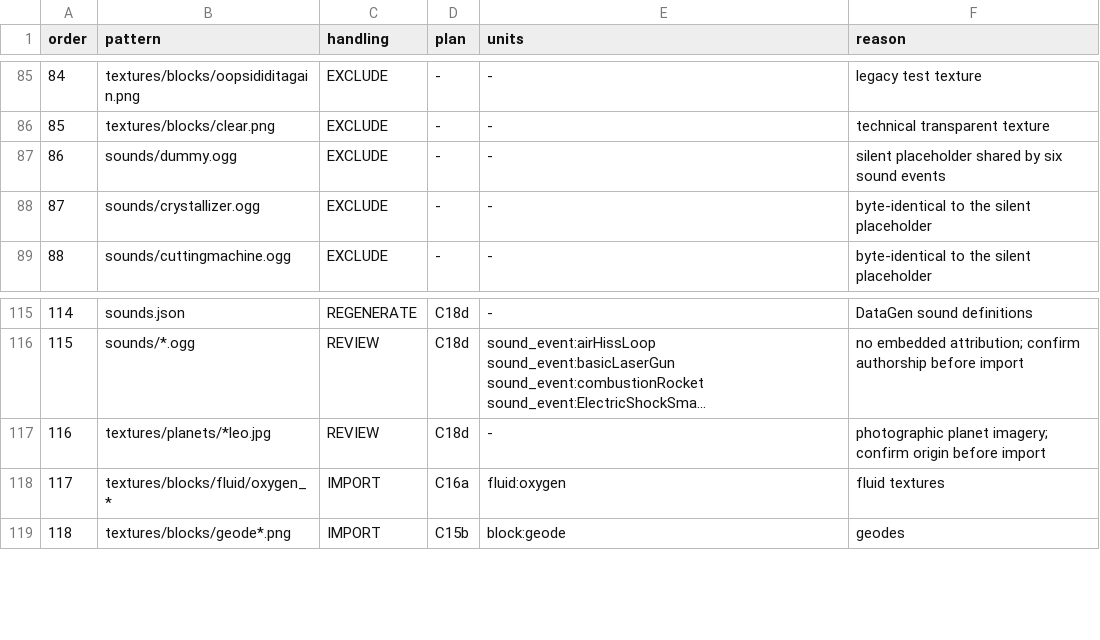
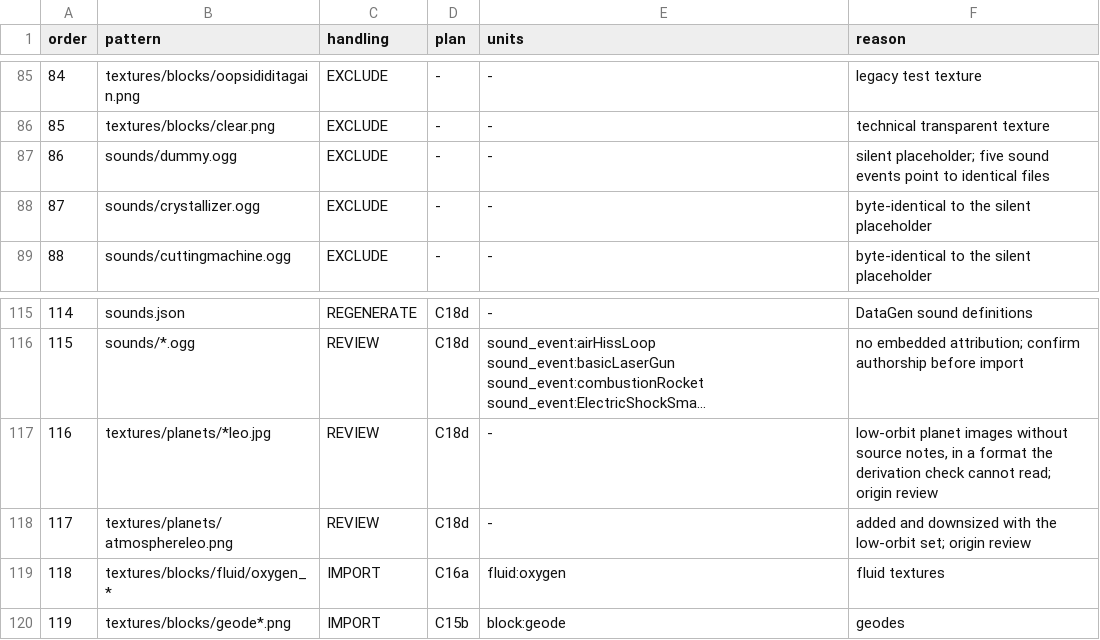
Before and after one commit to sunthemoon/AdvancedRocketry-Community, a CSV file: docs/work/v1.8.0-asset-plan.csv, drawn as a sheet; only a part is shown, gaps mark what is left out; long unchanged cells end in …; addresses are those after the commit; the diff names each change by its address in the sheet, - before the commit and + after, or states it on an @@ line.

```diff
--- a/docs/work/v1.8.0-asset-plan.csv
+++ b/docs/work/v1.8.0-asset-plan.csv
-F87 (reason): silent placeholder shared by six sound events
+F87 (reason): silent placeholder; five sound events point to identical files
-F117 (reason): photographic planet imagery; confirm origin before import
+F117 (reason): low-orbit planet images without source notes, in a format the derivation check cannot read; origin review
+row 118: 117 | textures/planets/atmosphereleo.png | REVIEW | C18d | - | added and downsized with the low-orbit set; origin review
@@ column A (order) renumbered from row 119 down @@
```
Also changed, not shown: docs/work/v1.8.0-content-ledger.csv, 4 other files.
